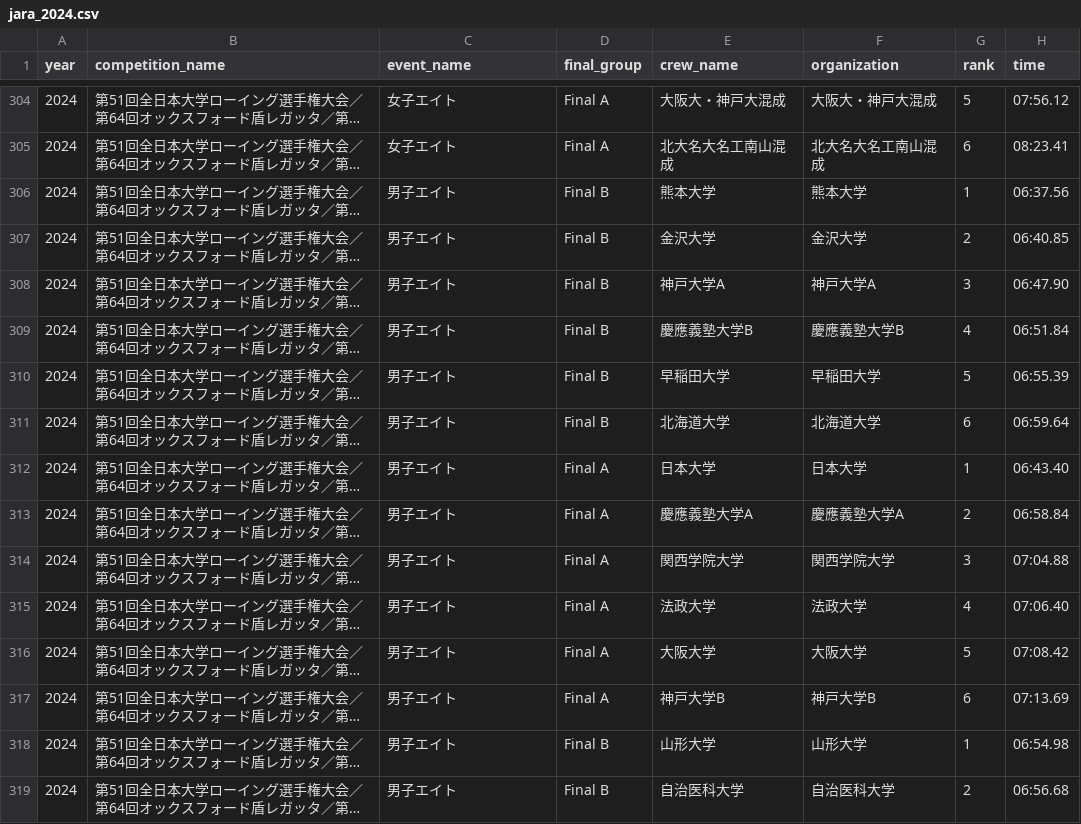
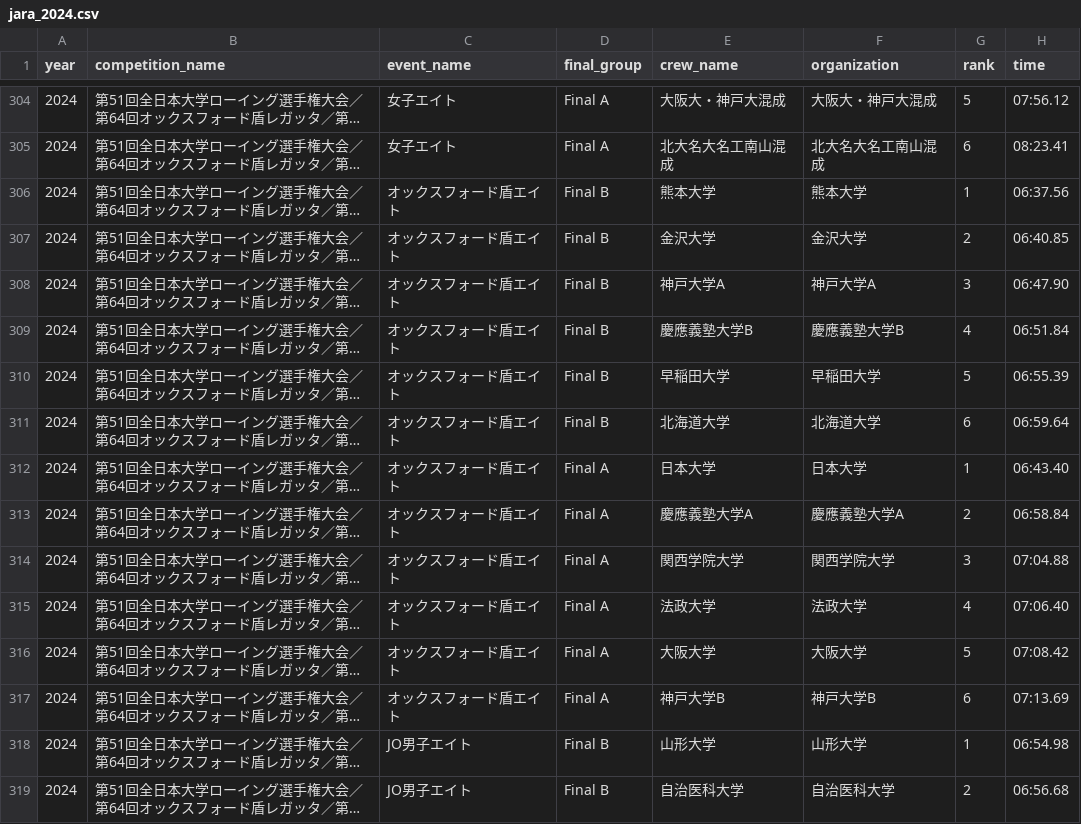
Before and after one commit to byson2562/rowing-api, a CSV file: backend/data/source/jara_2024.csv, drawn as a sheet; only a part is shown, gaps mark what is left out; long unchanged cells end in …; the diff covers the shown part only; the diff names each change by its address in the sheet, - before the commit and + after, or states it on an @@ line.

Commit message:
Add OG/SEO support and backfill JARA data through 2009

```diff
--- a/backend/data/source/jara_2024.csv
+++ b/backend/data/source/jara_2024.csv
-C306:C317 (event_name): 男子エイト
+C306:C317 (event_name): オックスフォード盾エイト
-C318:C319 (event_name): 男子エイト
+C318:C319 (event_name): JO男子エイト
```
Also changed, not shown: 47 edited cells elsewhere in this file, backend/data/source/jara_2022.csv, backend/data/source/jara_2023.csv, 27 other files.
